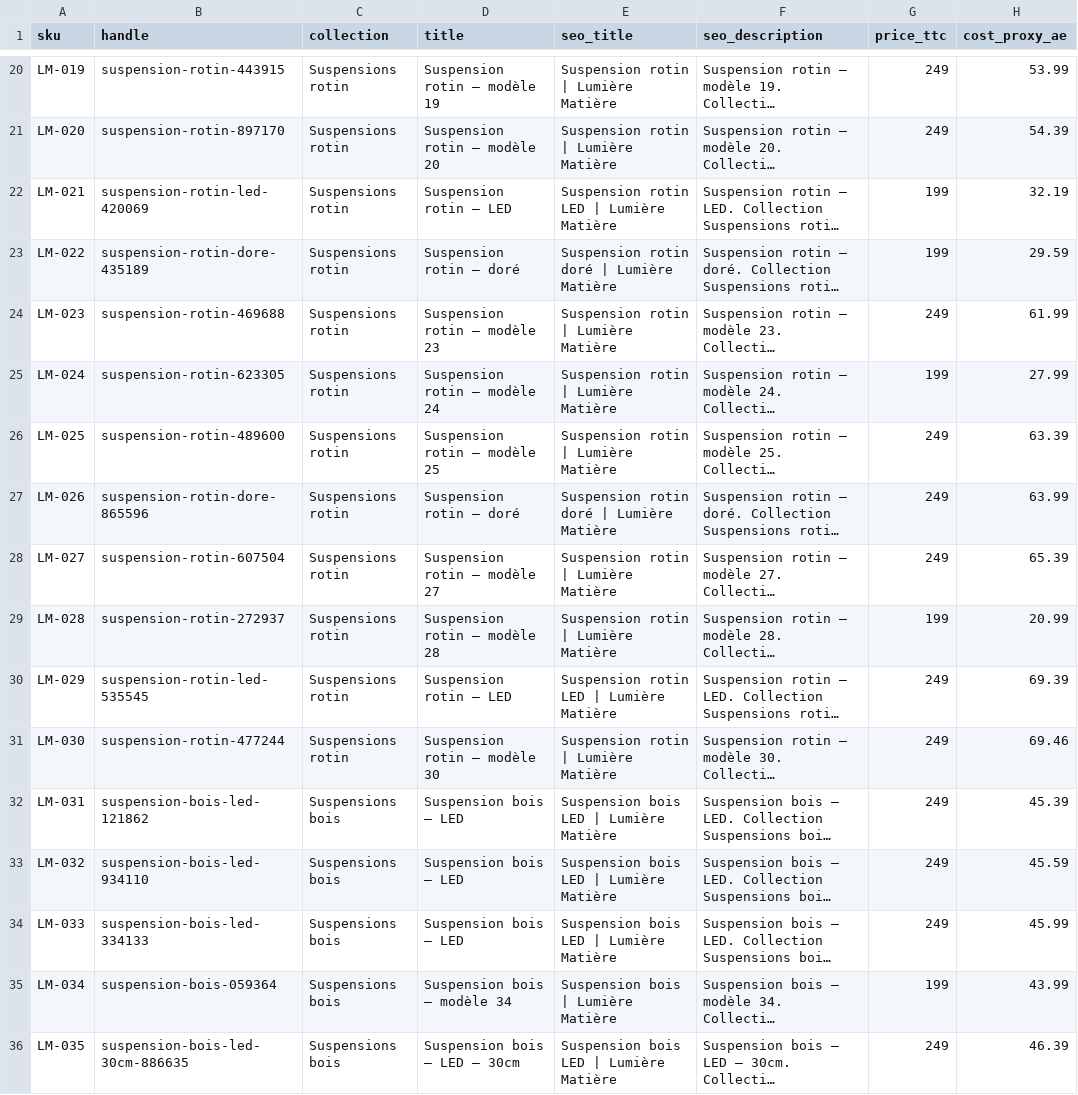
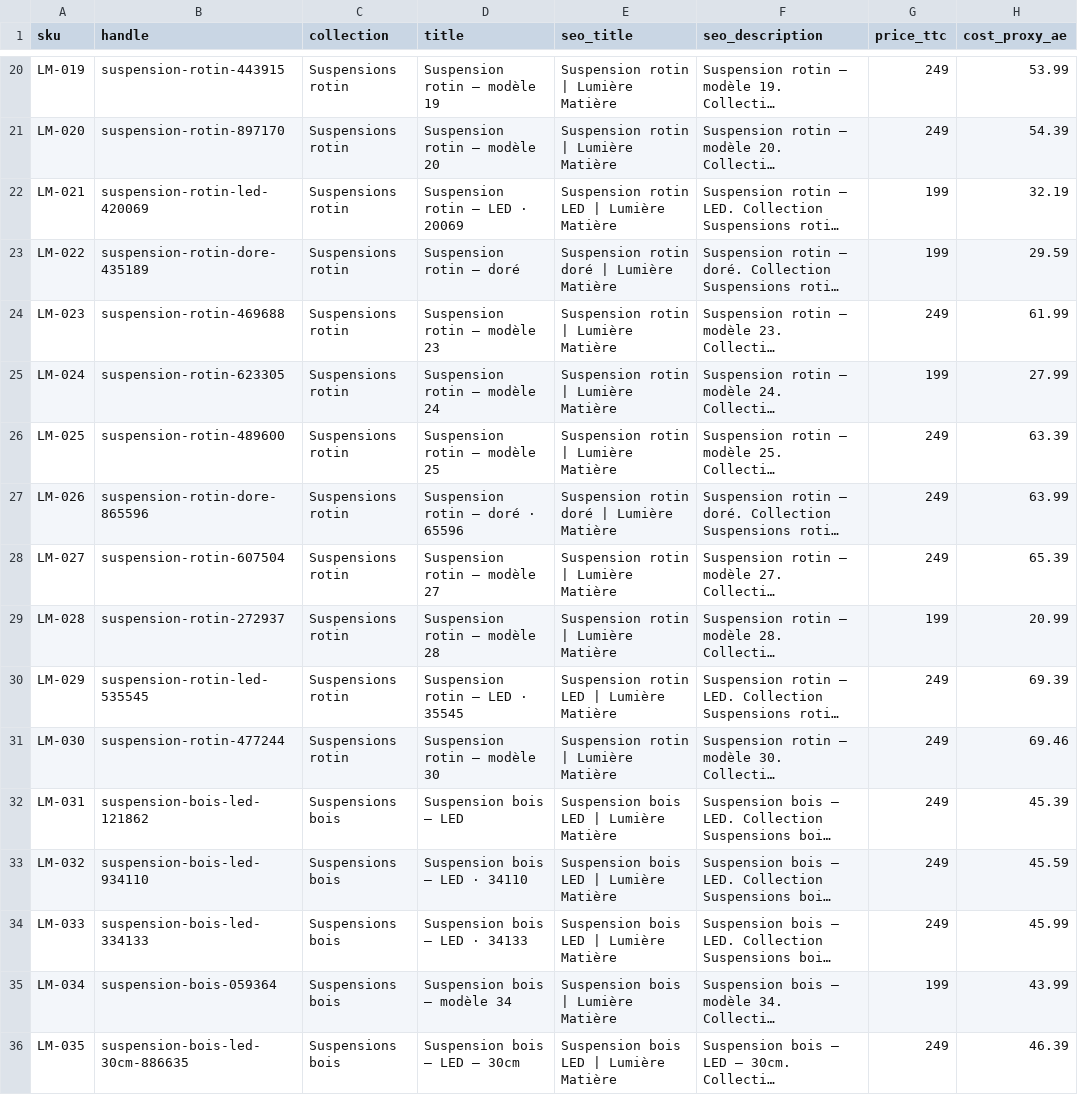
Before and after one commit to HakimOuah/boutique-pipeline, a CSV file: catalogues/lumierematiere/catalogue-dsers.csv, drawn as a sheet; only a part is shown, gaps mark what is left out; long unchanged cells end in …; the diff covers the shown part only; the diff names each change by its address in the sheet, - before the commit and + after, or states it on an @@ line.

```diff
--- a/catalogues/lumierematiere/catalogue-dsers.csv
+++ b/catalogues/lumierematiere/catalogue-dsers.csv
-D22 (title): Suspension rotin — LED
+D22 (title): Suspension rotin — LED · 20069
-D27 (title): Suspension rotin — doré
+D27 (title): Suspension rotin — doré · 65596
-D30 (title): Suspension rotin — LED
+D30 (title): Suspension rotin — LED · 35545
-D33 (title): Suspension bois — LED
+D33 (title): Suspension bois — LED · 34110
-D34 (title): Suspension bois — LED
+D34 (title): Suspension bois — LED · 34133
```
Also changed, not shown: 45 edited cells elsewhere in this file.
